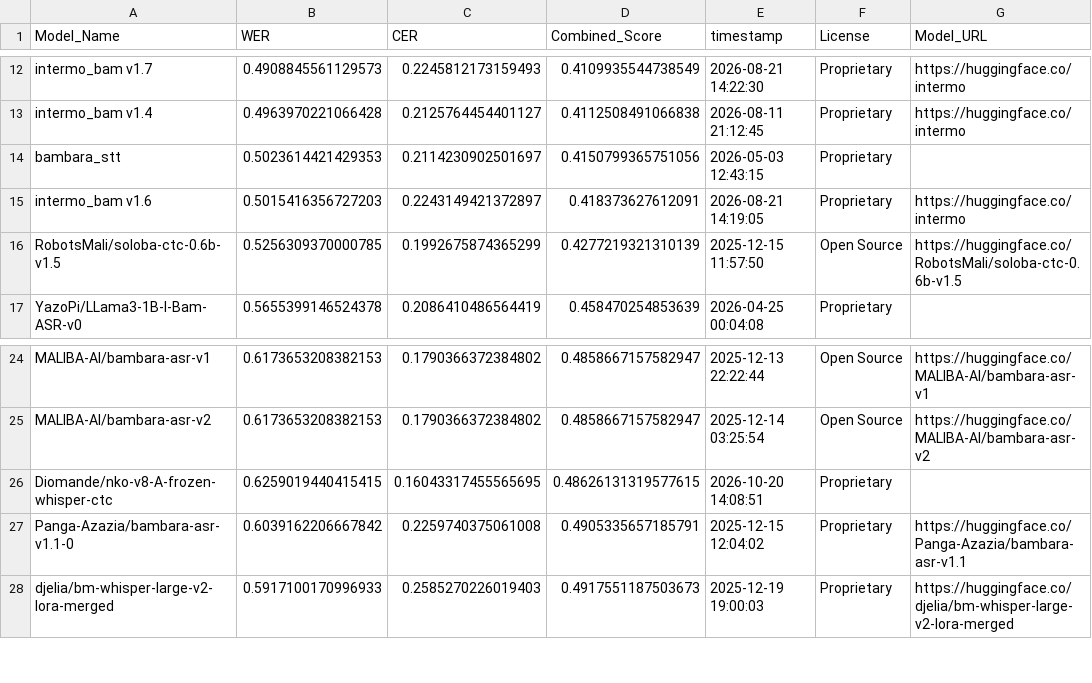
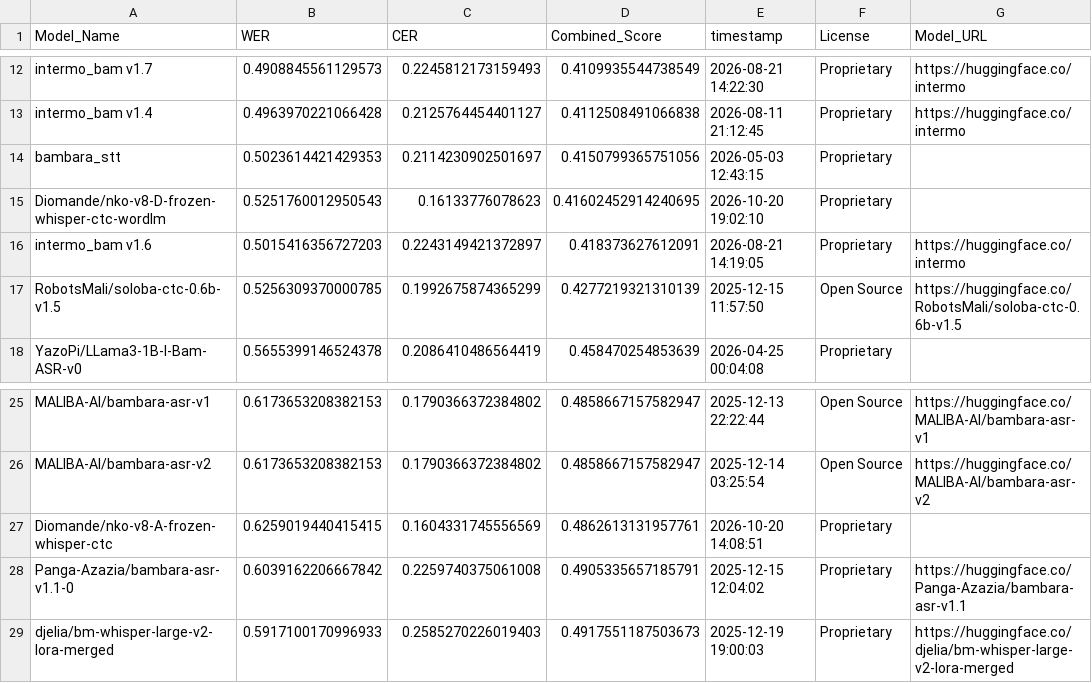
Before and after one commit to MALIBA-AI/bambara-asr-leaderboard, a CSV file: leaderboard.csv, drawn as a sheet; only a part is shown, gaps mark what is left out.

Commit message:
Update leaderboard for model: Diomande/nko-v8-D-frozen-whisper-ctc-wordlm

```diff
--- a/leaderboard.csv
+++ b/leaderboard.csv
@@ -14,2 +14,3 @@ intermo_bam v1.4,0.4963970221066428,0.2125764454401127,0.4112508491066838,2026-0
 bambara_stt,0.5023614421429353,0.2114230902501697,0.4150799365751056,2026-05-03 12:43:15,Proprietary,
+Diomande/nko-v8-D-frozen-whisper-ctc-wordlm,0.5251760012950543,0.16133776078623,0.41602452914240695,2026-10-20 19:02:10,Proprietary,
 intermo_bam v1.6,0.5015416356727203,0.2243149421372897,0.418373627612091,2026-08-21 14:19:05,Proprietary,https://huggingface.co/intermo
@@ -25,3 +26,3 @@ MALIBA-AI/bambara-asr-v1,0.6173653208382153,0.1790366372384802,0.485866715758294
 MALIBA-AI/bambara-asr-v2,0.6173653208382153,0.1790366372384802,0.4858667157582947,2025-12-14 03:25:54,Open Source,https://huggingface.co/MALIBA-AI/bambara-asr-v2
-Diomande/nko-v8-A-frozen-whisper-ctc,0.6259019440415415,0.16043317455565695,0.48626131319577615,2026-10-20 14:08:51,Proprietary,
+Diomande/nko-v8-A-frozen-whisper-ctc,0.6259019440415415,0.1604331745556569,0.4862613131957761,2026-10-20 14:08:51,Proprietary,
 Panga-Azazia/bambara-asr-v1.1-0,0.6039162206667842,0.2259740375061008,0.4905335657185791,2025-12-15 12:04:02,Proprietary,https://huggingface.co/Panga-Azazia/bambara-asr-v1.1
```
